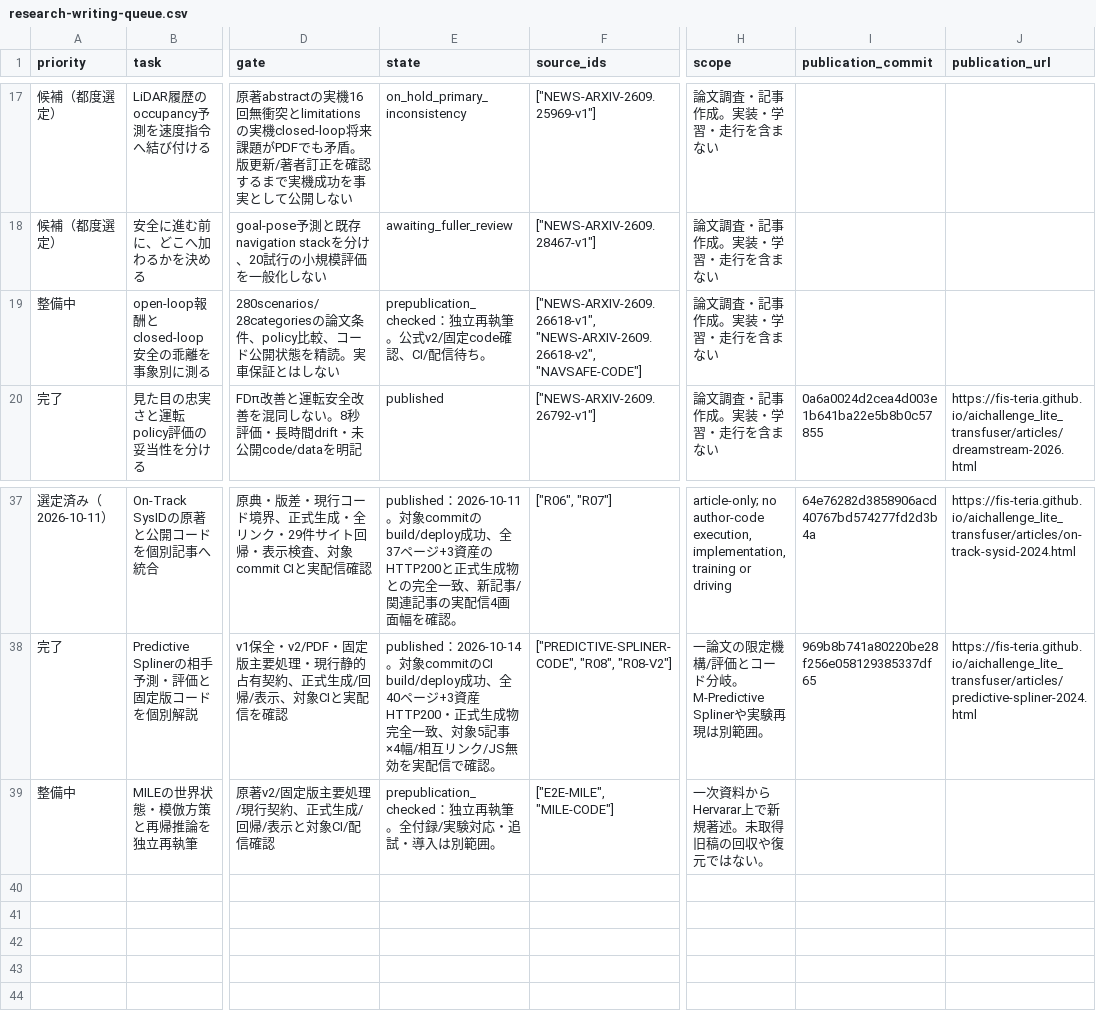
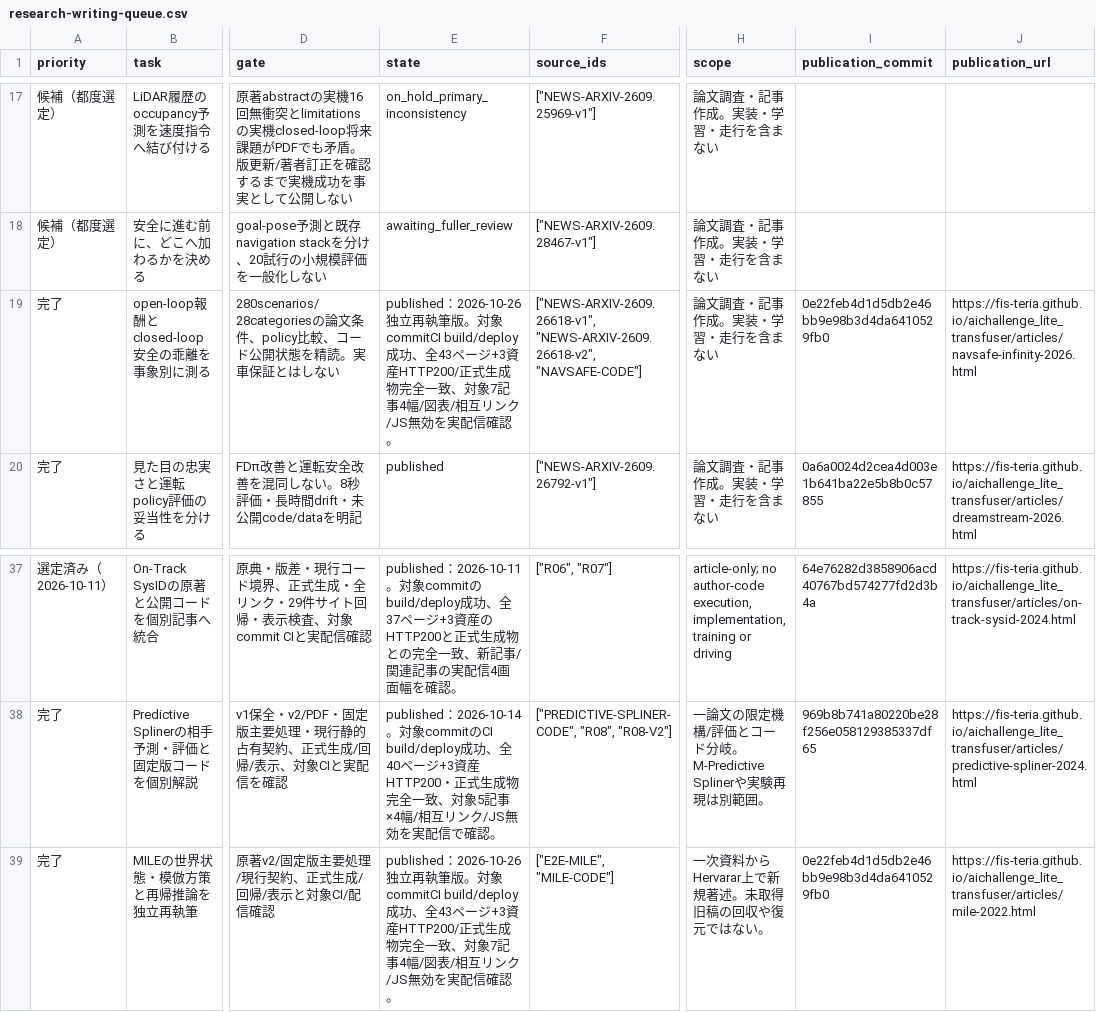
Before and after one commit to fis-teria/aichallenge_lite_transfuser, a CSV file: docs/research/research-writing-queue.csv, drawn as a sheet; only a part is shown, gaps mark what is left out; the diff names each change by its address in the sheet, - before the commit and + after, or states it on an @@ line.

Commit message:
docs(research): record independently authored NavSafe and MILE publication

```diff
--- a/docs/research/research-writing-queue.csv
+++ b/docs/research/research-writing-queue.csv
-A19 (priority): 整備中
+A19 (priority): 完了
-E19 (state): prepublication_checked：独立再執筆。公式v2/固定code確認、CI/配信待ち。
+E19 (state): published：2026-10-26独立再執筆版。対象commitCI build/deploy成功、全43ページ+3資産HTTP200/正式生成物完全一致、対象7記事4幅/図表/相互リンク/JS無効を実配信確認。
-I19 (publication_commit): (empty)
+I19 (publication_commit): 0e22feb4d1d5db2e46bb9e98b3d4da6410529fb0
-J19 (publication_url): (empty)
+J19 (publication_url): https://fis-teria.github.io/aichallenge_lite_transfuser/articles/navsafe-infinity-2026.html
-A39 (priority): 整備中
+A39 (priority): 完了
-E39 (state): prepublication_checked：独立再執筆。全付録/実験対応・追試・導入は別範囲。
+E39 (state): published：2026-10-26独立再執筆版。対象commitCI build/deploy成功、全43ページ+3資産HTTP200/正式生成物完全一致、対象7記事4幅/図表/相互リンク/JS無効を実配信確認。
-I39 (publication_commit): (empty)
+I39 (publication_commit): 0e22feb4d1d5db2e46bb9e98b3d4da6410529fb0
-J39 (publication_url): (empty)
+J39 (publication_url): https://fis-teria.github.io/aichallenge_lite_transfuser/articles/mile-2022.html
```
Also changed, not shown: docs/research/article-intents.csv, docs/research/source-ledger.csv, 7 other files.
